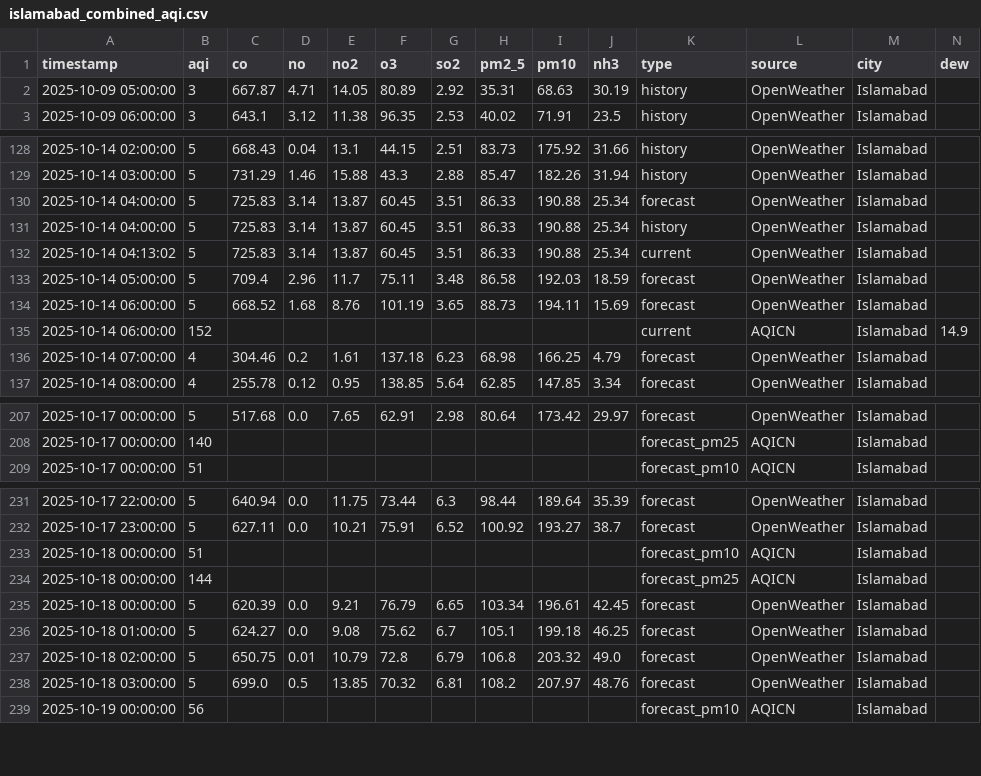
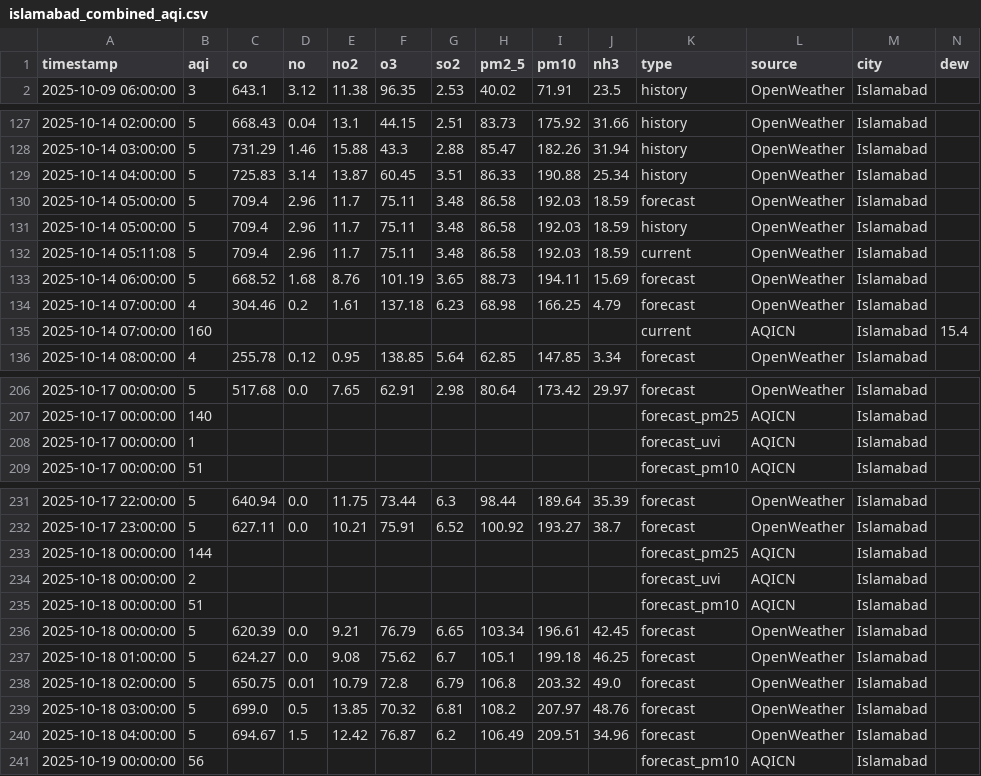
Before and after one commit to Javeria-Motiwala/AQI, a CSV file: data/islamabad_combined_aqi.csv, drawn as a sheet; only a part is shown, gaps mark what is left out; removed rows and columns are numbered as before the commit, all else as after; rows hold the shown columns only; the diff covers the shown part only; the diff names each change by its address in the sheet, - before the commit and + after, or states it on an @@ line.

```diff
--- a/data/islamabad_combined_aqi.csv
+++ b/data/islamabad_combined_aqi.csv
-row 2: 2025-10-09 05:00:00 | 3 | 667.87 | 4.71 | 14.05 | 80.89 | 2.92 | 35.31 | 68.63 | 30.19 | history | OpenWeather | Islamabad
-row 130: 2025-10-14 04:00:00 | 5 | 725.83 | 3.14 | 13.87 | 60.45 | 3.51 | 86.33 | 190.88 | 25.34 | forecast | OpenWeather | Islamabad
-row 132: 2025-10-14 04:13:02 | 5 | 725.83 | 3.14 | 13.87 | 60.45 | 3.51 | 86.33 | 190.88 | 25.34 | current | OpenWeather | Islamabad
+row 131: 2025-10-14 05:00:00 | 5 | 709.4 | 2.96 | 11.7 | 75.11 | 3.48 | 86.58 | 192.03 | 18.59 | history | OpenWeather | Islamabad
+row 132: 2025-10-14 05:11:08 | 5 | 709.4 | 2.96 | 11.7 | 75.11 | 3.48 | 86.58 | 192.03 | 18.59 | current | OpenWeather | Islamabad
-row 135: 2025-10-14 06:00:00 | 152 |  |  |  |  |  |  |  |  | current | AQICN | Islamabad | 14.9
+row 135: 2025-10-14 07:00:00 | 160 |  |  |  |  |  |  |  |  | current | AQICN | Islamabad | 15.4
+row 208: 2025-10-17 00:00:00 | 1 |  |  |  |  |  |  |  |  | forecast_uvi | AQICN | Islamabad
@@ row 234 moved to row 233: 2025-10-18 00:00:00 @@
+row 234: 2025-10-18 00:00:00 | 2 |  |  |  |  |  |  |  |  | forecast_uvi | AQICN | Islamabad
+row 240: 2025-10-18 04:00:00 | 5 | 694.67 | 1.5 | 12.42 | 76.87 | 6.2 | 106.49 | 209.51 | 34.96 | forecast | OpenWeather | Islamabad
```
Also changed, not shown: 7 moved rows and 1 edited cell elsewhere in this file, data/karachi_combined_aqi.csv, data/lahore_combined_aqi.csv, 1 other file.
